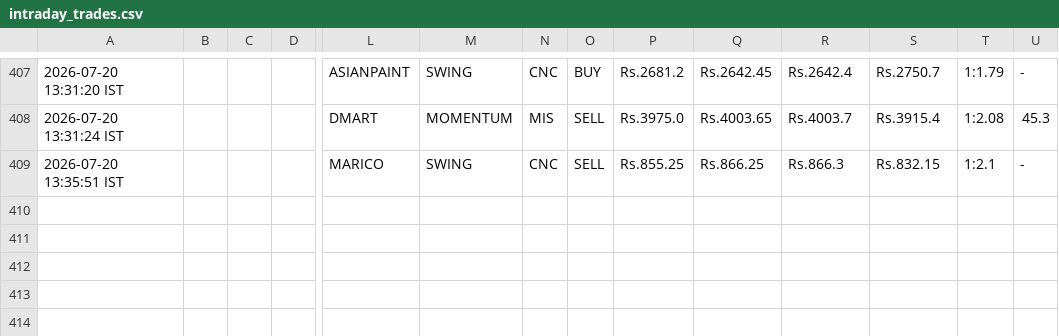
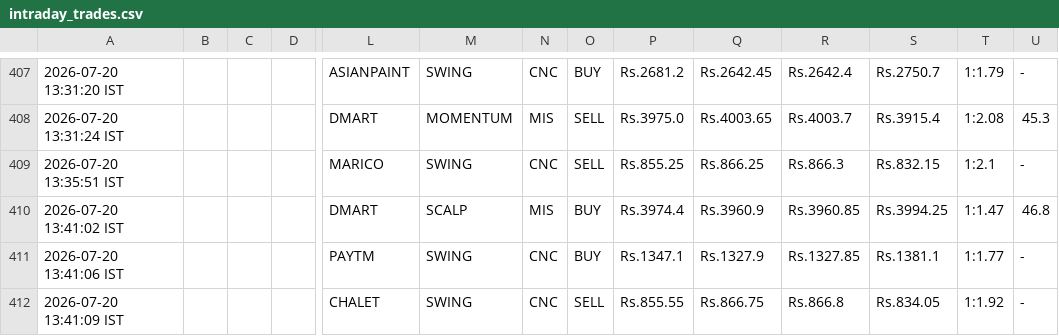
Before and after one commit to johnkasc-lab/MarketStock, a CSV file: intraday_trades.csv, drawn as a sheet; only a part is shown, gaps mark what is left out; rows hold the shown columns only; the diff names each change by its address in the sheet, - before the commit and + after, or states it on an @@ line.

```diff
--- a/intraday_trades.csv
+++ b/intraday_trades.csv
+row 410: 2026-07-20 13:41:02 IST |  |  |  | DMART | SCALP | MIS | BUY | Rs.3974.4 | Rs.3960.9 | Rs.3960.85 | Rs.3994.25 | 1:1.47 | 46.8
+row 411: 2026-07-20 13:41:06 IST |  |  |  | PAYTM | SWING | CNC | BUY | Rs.1347.1 | Rs.1327.9 | Rs.1327.85 | Rs.1381.1 | 1:1.77 | -
+row 412: 2026-07-20 13:41:09 IST |  |  |  | CHALET | SWING | CNC | SELL | Rs.855.55 | Rs.866.75 | Rs.866.8 | Rs.834.05 | 1:1.92 | -
```
Also changed, not shown: alerted_today.csv.
